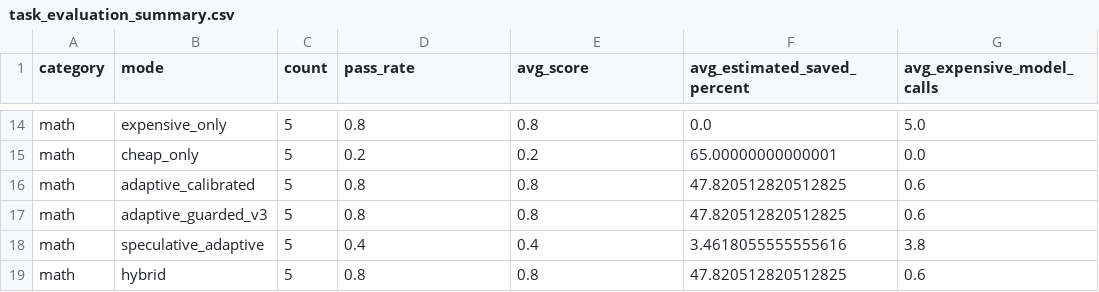
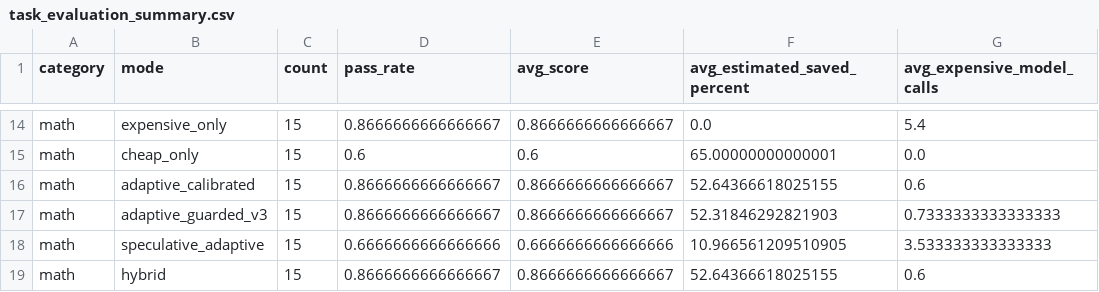
Before and after one commit to jonatasperaza/gear_llm, a CSV file: results/task_evaluation_summary.csv, drawn as a sheet; only a part is shown, gaps mark what is left out; removed rows and columns are numbered as before the commit, all else as after; the diff covers the shown part only; the diff names each change by its address in the sheet, - before the commit and + after, or states it on an @@ line.

Commit message:
bench: add task quality latency evaluation

```diff
--- a/results/task_evaluation_summary.csv
+++ b/results/task_evaluation_summary.csv
-C14:C16 (count): 5
+C14:C16 (count): 15
-D14 (pass_rate): 0.8
+D14 (pass_rate): 0.8666666666666667
-E14 (avg_score): 0.8
+E14 (avg_score): 0.8666666666666667
-G14 (avg_expensive_model_calls): 5.0
+G14 (avg_expensive_model_calls): 5.4
-D15 (pass_rate): 0.2
+D15 (pass_rate): 0.6
-E15 (avg_score): 0.2
+E15 (avg_score): 0.6
-D16 (pass_rate): 0.8
+D16 (pass_rate): 0.8666666666666667
-E16 (avg_score): 0.8
+E16 (avg_score): 0.8666666666666667
-F16 (avg_estimated_saved_percent): 47.820512820512825
+F16 (avg_estimated_saved_percent): 52.64366618025155
-row 17: math | adaptive_guarded_v3 | 5 | 0.8 | 0.8 | 47.820512820512825 | 0.6
-row 18: math | speculative_adaptive | 5 | 0.4 | 0.4 | 3.4618055555555616 | 3.8
+row 17: math | adaptive_guarded_v3 | 15 | 0.8666666666666667 | 0.8666666666666667 | 52.31846292821903 | 0.7333333333333333
+row 18: math | speculative_adaptive | 15 | 0.6666666666666666 | 0.6666666666666666 | 10.966561209510905 | 3.533333333333333
-C19 (count): 5
+C19 (count): 15
-D19 (pass_rate): 0.8
+D19 (pass_rate): 0.8666666666666667
-E19 (avg_score): 0.8
+E19 (avg_score): 0.8666666666666667
-F19 (avg_estimated_saved_percent): 47.820512820512825
+F19 (avg_estimated_saved_percent): 52.64366618025155
```
Also changed, not shown: 8 added rows, 8 removed rows and 15 edited cells elsewhere in this file, 11 other files.
